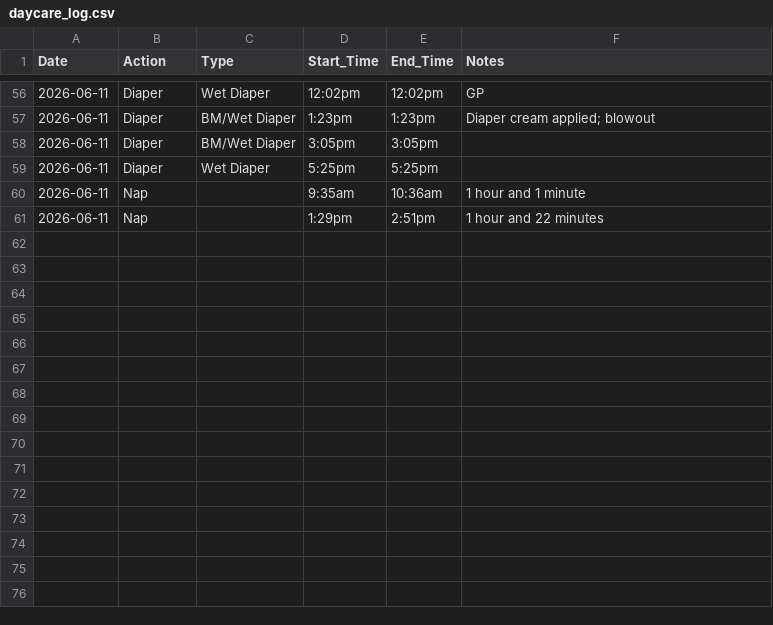
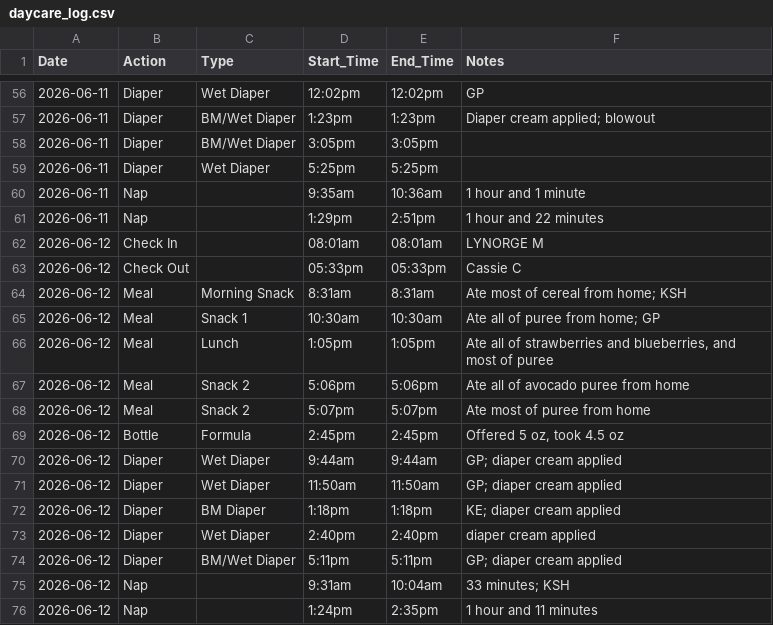
Before and after one commit to jpf5046/jacks-daycare-log, a CSV file: daycare_log.csv, drawn as a sheet; only a part is shown, gaps mark what is left out.

Commit message:
Add daycare log for 2026-06-12 (15 events)

```diff
--- a/daycare_log.csv
+++ b/daycare_log.csv
@@ -61 +61,16 @@
 "2026-06-11","Nap","","1:29pm","2:51pm","1 hour and 22 minutes"
+"2026-06-12","Check In","","08:01am","08:01am","LYNORGE M"
+"2026-06-12","Check Out","","05:33pm","05:33pm","Cassie C"
+"2026-06-12","Meal","Morning Snack","8:31am","8:31am","Ate most of cereal from home; KSH"
+"2026-06-12","Meal","Snack 1","10:30am","10:30am","Ate all of puree from home; GP"
+"2026-06-12","Meal","Lunch","1:05pm","1:05pm","Ate all of strawberries and blueberries, and most of puree"
+"2026-06-12","Meal","Snack 2","5:06pm","5:06pm","Ate all of avocado puree from home"
+"2026-06-12","Meal","Snack 2","5:07pm","5:07pm","Ate most of puree from home"
+"2026-06-12","Bottle","Formula","2:45pm","2:45pm","Offered 5 oz, took 4.5 oz"
+"2026-06-12","Diaper","Wet Diaper","9:44am","9:44am","GP; diaper cream applied"
+"2026-06-12","Diaper","Wet Diaper","11:50am","11:50am","GP; diaper cream applied"
+"2026-06-12","Diaper","BM Diaper","1:18pm","1:18pm","KE; diaper cream applied"
+"2026-06-12","Diaper","Wet Diaper","2:40pm","2:40pm","diaper cream applied"
+"2026-06-12","Diaper","BM/Wet Diaper","5:11pm","5:11pm","GP; diaper cream applied"
+"2026-06-12","Nap","","9:31am","10:04am","33 minutes; KSH"
+"2026-06-12","Nap","","1:24pm","2:35pm","1 hour and 11 minutes"
```
